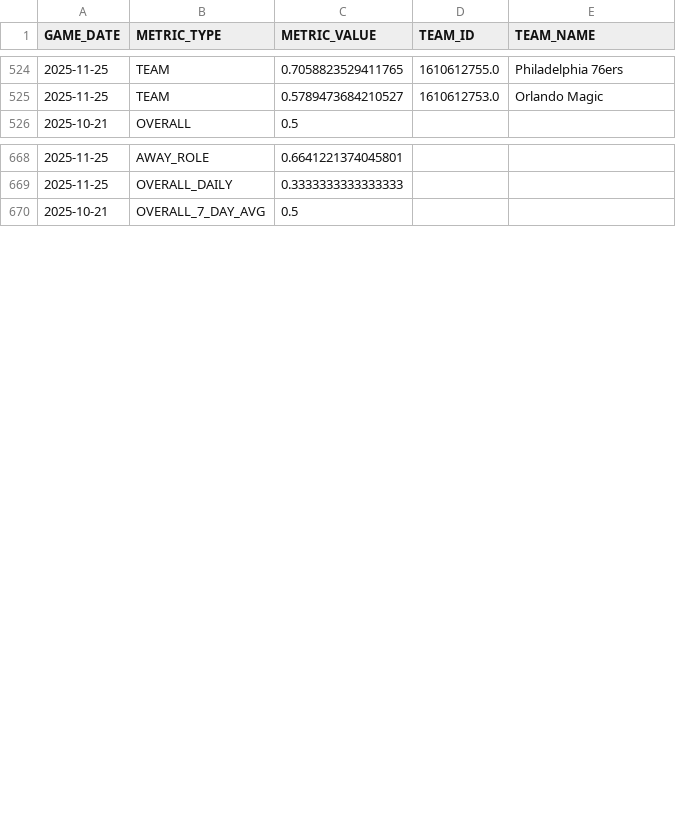
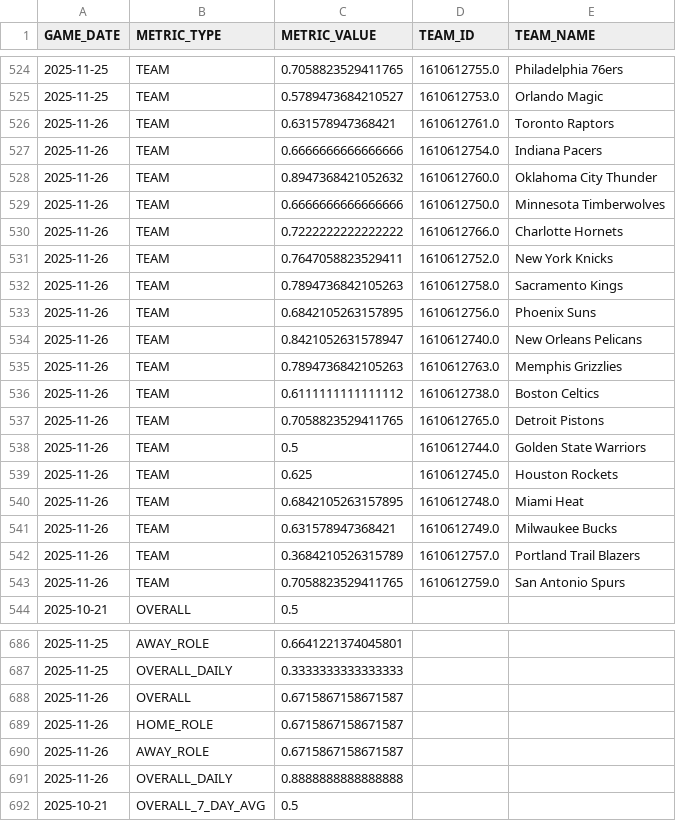
Before and after one commit to johnsonbradley3246-cyber/nba_dashboard, a CSV file: data/running_accuracy_metrics.csv, drawn as a sheet; only a part is shown, gaps mark what is left out; the diff covers the shown part only.

```diff
--- a/data/running_accuracy_metrics.csv
+++ b/data/running_accuracy_metrics.csv
@@ -525,2 +525,20 @@ GAME_DATE,METRIC_TYPE,METRIC_VALUE,TEAM_ID,TEAM_NAME
 2025-11-25,TEAM,0.5789473684210527,1610612753.0,Orlando Magic
+2025-11-26,TEAM,0.631578947368421,1610612761.0,Toronto Raptors
+2025-11-26,TEAM,0.6666666666666666,1610612754.0,Indiana Pacers
+2025-11-26,TEAM,0.8947368421052632,1610612760.0,Oklahoma City Thunder
+2025-11-26,TEAM,0.6666666666666666,1610612750.0,Minnesota Timberwolves
+2025-11-26,TEAM,0.7222222222222222,1610612766.0,Charlotte Hornets
+2025-11-26,TEAM,0.7647058823529411,1610612752.0,New York Knicks
+2025-11-26,TEAM,0.7894736842105263,1610612758.0,Sacramento Kings
+2025-11-26,TEAM,0.6842105263157895,1610612756.0,Phoenix Suns
+2025-11-26,TEAM,0.8421052631578947,1610612740.0,New Orleans Pelicans
+2025-11-26,TEAM,0.7894736842105263,1610612763.0,Memphis Grizzlies
+2025-11-26,TEAM,0.6111111111111112,1610612738.0,Boston Celtics
+2025-11-26,TEAM,0.7058823529411765,1610612765.0,Detroit Pistons
+2025-11-26,TEAM,0.5,1610612744.0,Golden State Warriors
+2025-11-26,TEAM,0.625,1610612745.0,Houston Rockets
+2025-11-26,TEAM,0.6842105263157895,1610612748.0,Miami Heat
+2025-11-26,TEAM,0.631578947368421,1610612749.0,Milwaukee Bucks
+2025-11-26,TEAM,0.3684210526315789,1610612757.0,Portland Trail Blazers
+2025-11-26,TEAM,0.7058823529411765,1610612759.0,San Antonio Spurs
 2025-10-21,OVERALL,0.5,,
@@ -669,2 +687,6 @@ GAME_DATE,METRIC_TYPE,METRIC_VALUE,TEAM_ID,TEAM_NAME
 2025-11-25,OVERALL_DAILY,0.3333333333333333,,
+2025-11-26,OVERALL,0.6715867158671587,,
+2025-11-26,HOME_ROLE,0.6715867158671587,,
+2025-11-26,AWAY_ROLE,0.6715867158671587,,
+2025-11-26,OVERALL_DAILY,0.8888888888888888,,
 2025-10-21,OVERALL_7_DAY_AVG,0.5,,
```
Also changed, not shown: 1 added row elsewhere in this file, data/games_dashboard.csv, 1 other file.
